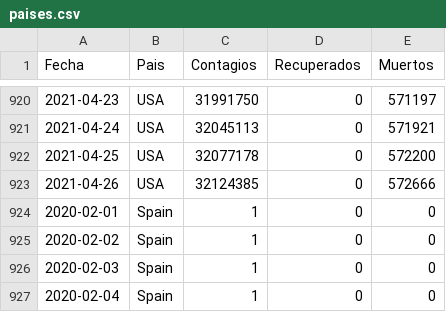
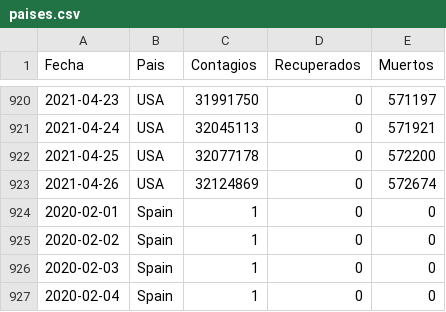
Before and after one commit to LoretoSanchez/Covid19, a CSV file: paises.csv, drawn as a sheet; only a part is shown, gaps mark what is left out.

```diff
--- a/paises.csv
+++ b/paises.csv
@@ -922,3 +922,3 @@ Fecha,Pais,Contagios,Recuperados,Muertos
 2021-04-25,USA,32077178,0,572200
-2021-04-26,USA,32124385,0,572666
+2021-04-26,USA,32124869,0,572674
 2020-02-01,Spain,1,0,0
```
Also changed, not shown: paises2.csv.
